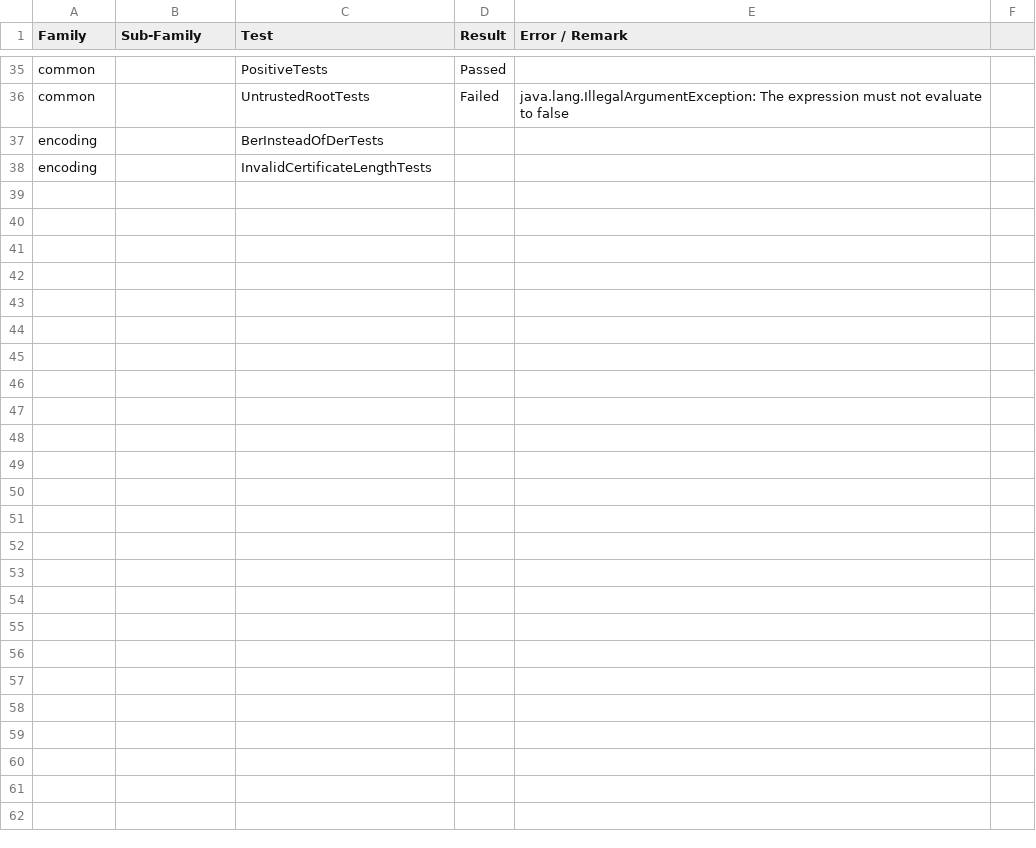
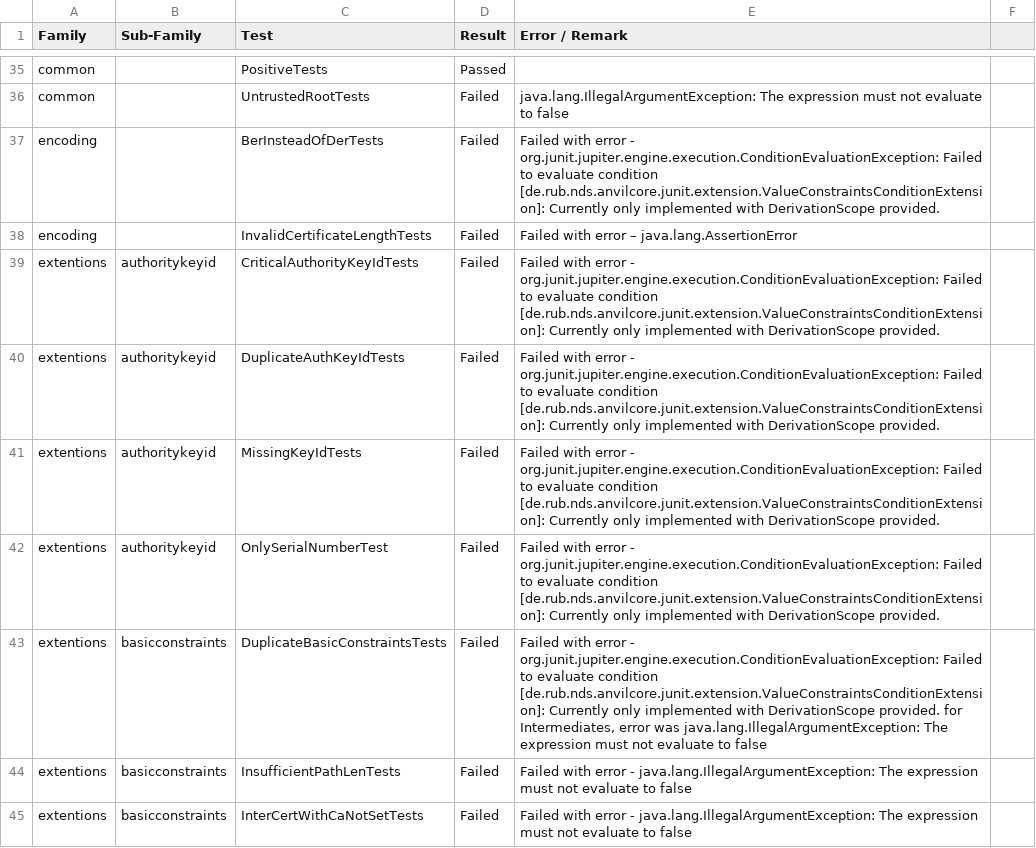
Before and after one commit to tls-attacker/X509-Anvil, a CSV file: TestSuite-Analysis/TestSuite-Analysis.csv, drawn as a sheet; only a part is shown, gaps mark what is left out; the diff covers the shown part only.

Commit message:
update TestSuite analysis report

```diff
--- a/TestSuite-Analysis/TestSuite-Analysis.csv
+++ b/TestSuite-Analysis/TestSuite-Analysis.csv
@@ -41,2 +41,9 @@ common,,UntrustedRootTests,Failed,java.lang.IllegalArgumentException: The expres
-encoding,,BerInsteadOfDerTests,,
-encoding,,InvalidCertificateLengthTests,,
+encoding,,BerInsteadOfDerTests,Failed,Failed with error - org.junit.jupiter.engine.execution.ConditionEvaluationException: Failed to evaluate condition [de.rub.nds.anvilcore.junit.extension.ValueConstraintsConditionExtension]: Currently only implemented with DerivationScope provided.,
+encoding,,InvalidCertificateLengthTests,Failed,Failed with error – java.lang.AssertionError,
+extentions,authoritykeyid,CriticalAuthorityKeyIdTests,Failed,Failed with error - org.junit.jupiter.engine.execution.ConditionEvaluationException: Failed to evaluate condition [de.rub.nds.anvilcore.junit.extension.ValueConstraintsConditionExtension]: Currently only implemented with DerivationScope provided.,
+extentions,authoritykeyid,DuplicateAuthKeyIdTests,Failed,Failed with error - org.junit.jupiter.engine.execution.ConditionEvaluationException: Failed to evaluate condition [de.rub.nds.anvilcore.junit.extension.ValueConstraintsConditionExtension]: Currently only implemented with DerivationScope provided.,
+extentions,authoritykeyid,MissingKeyIdTests,Failed,Failed with error - org.junit.jupiter.engine.execution.ConditionEvaluationException: Failed to evaluate condition [de.rub.nds.anvilcore.junit.extension.ValueConstraintsConditionExtension]: Currently only implemented with DerivationScope provided.,
+extentions,authoritykeyid,OnlySerialNumberTest,Failed,Failed with error - org.junit.jupiter.engine.execution.ConditionEvaluationException: Failed to evaluate condition [de.rub.nds.anvilcore.junit.extension.ValueConstraintsConditionExtension]: Currently only implemented with DerivationScope provided.,
+extentions,basicconstraints,DuplicateBasicConstraintsTests,Failed,"Failed with error - org.junit.jupiter.engine.execution.ConditionEvaluationException: Failed to evaluate condition [de.rub.nds.anvilcore.junit.extension.ValueConstraintsConditionExtension]: Currently only implemented with DerivationScope provided. for Intermediates, error was java.lang.IllegalArgumentException: The expression must not evaluate to false",
+extentions,basicconstraints,InsufficientPathLenTests,Failed,Failed with error - java.lang.IllegalArgumentException: The expression must not evaluate to false,
+extentions,basicconstraints,InterCertWithCaNotSetTests,Failed,Failed with error - java.lang.IllegalArgumentException: The expression must not evaluate to false,
```
Also changed, not shown: 9 added rows and 2 edited cells elsewhere in this file.
